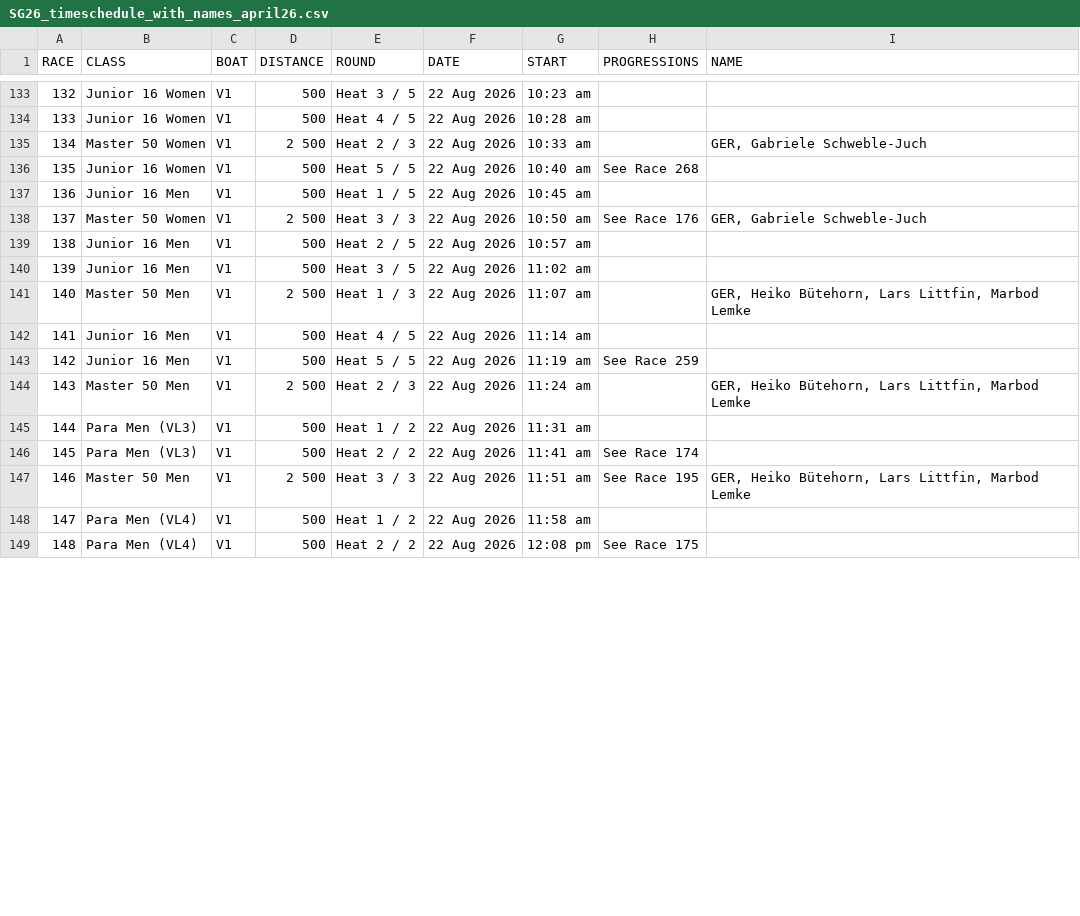
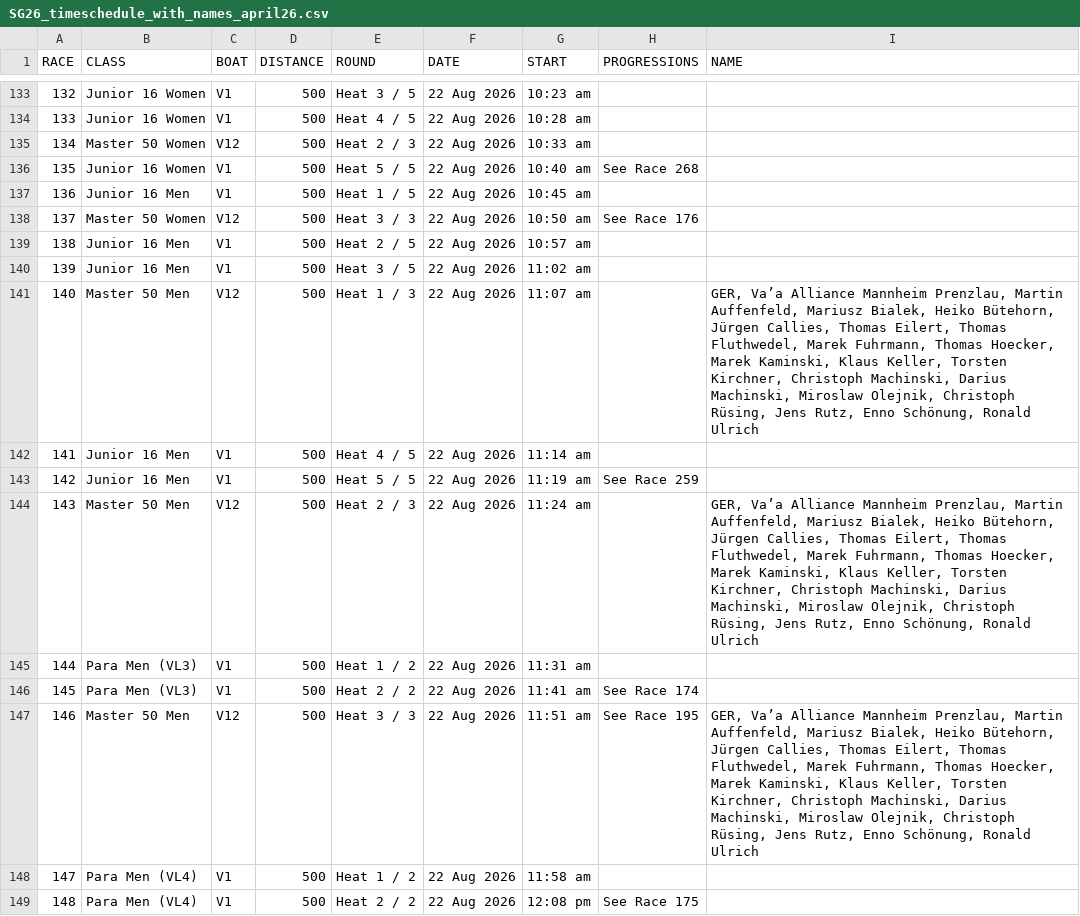
Before and after one commit to Spaeth-26/sg26app, a CSV file: notebooks/SG26_timeschedule_with_names_april26.csv, drawn as a sheet; only a part is shown, gaps mark what is left out; the diff covers the shown part only.

```diff
--- a/notebooks/SG26_timeschedule_with_names_april26.csv
+++ b/notebooks/SG26_timeschedule_with_names_april26.csv
@@ -134,15 +134,15 @@ RACE;CLASS;BOAT;DISTANCE;ROUND;DATE;START;PROGRESSIONS;NAME
 133;Junior 16 Women;V1;500;Heat 4 / 5;22 Aug 2026;10:28 am;;
-134;Master 50 Women;V1;2 500;Heat 2 / 3;22 Aug 2026;10:33 am;;GER, Gabriele Schweble-Juch
+134;Master 50 Women;V12;500;Heat 2 / 3;22 Aug 2026;10:33 am;;
 135;Junior 16 Women;V1;500;Heat 5 / 5;22 Aug 2026;10:40 am;See Race 268;
 136;Junior 16 Men;V1;500;Heat 1 / 5;22 Aug 2026;10:45 am;;
-137;Master 50 Women;V1;2 500;Heat 3 / 3;22 Aug 2026;10:50 am;See Race 176;GER, Gabriele Schweble-Juch
+137;Master 50 Women;V12;500;Heat 3 / 3;22 Aug 2026;10:50 am;See Race 176;
 138;Junior 16 Men;V1;500;Heat 2 / 5;22 Aug 2026;10:57 am;;
 139;Junior 16 Men;V1;500;Heat 3 / 5;22 Aug 2026;11:02 am;;
-140;Master 50 Men;V1;2 500;Heat 1 / 3;22 Aug 2026;11:07 am;;GER, Heiko Bütehorn, Lars Littfin, Marbod Lemke
+140;Master 50 Men;V12;500;Heat 1 / 3;22 Aug 2026;11:07 am;;GER, Va’a Alliance Mannheim Prenzlau, Martin Auffenfeld, Mariusz Bialek, Heiko Bütehorn, Jürgen Callies, Thomas Eilert, Thomas Fluthwedel, Marek Fuhrmann, Thomas Hoecker, Marek Kaminski, Klaus Keller, Torsten Kirchner, Christoph Machinski, Darius Machinski, Miroslaw Olejnik, Christoph Rüsing, Jens Rutz, Enno Schönung, Ronald Ulrich
 141;Junior 16 Men;V1;500;Heat 4 / 5;22 Aug 2026;11:14 am;;
 142;Junior 16 Men;V1;500;Heat 5 / 5;22 Aug 2026;11:19 am;See Race 259;
-143;Master 50 Men;V1;2 500;Heat 2 / 3;22 Aug 2026;11:24 am;;GER, Heiko Bütehorn, Lars Littfin, Marbod Lemke
+143;Master 50 Men;V12;500;Heat 2 / 3;22 Aug 2026;11:24 am;;GER, Va’a Alliance Mannheim Prenzlau, Martin Auffenfeld, Mariusz Bialek, Heiko Bütehorn, Jürgen Callies, Thomas Eilert, Thomas Fluthwedel, Marek Fuhrmann, Thomas Hoecker, Marek Kaminski, Klaus Keller, Torsten Kirchner, Christoph Machinski, Darius Machinski, Miroslaw Olejnik, Christoph Rüsing, Jens Rutz, Enno Schönung, Ronald Ulrich
 144;Para Men (VL3);V1;500;Heat 1 / 2;22 Aug 2026;11:31 am;;
 145;Para Men (VL3);V1;500;Heat 2 / 2;22 Aug 2026;11:41 am;See Race 174;
-146;Master 50 Men;V1;2 500;Heat 3 / 3;22 Aug 2026;11:51 am;See Race 195;GER, Heiko Bütehorn, Lars Littfin, Marbod Lemke
+146;Master 50 Men;V12;500;Heat 3 / 3;22 Aug 2026;11:51 am;See Race 195;GER, Va’a Alliance Mannheim Prenzlau, Martin Auffenfeld, Mariusz Bialek, Heiko Bütehorn, Jürgen Callies, Thomas Eilert, Thomas Fluthwedel, Marek Fuhrmann, Thomas Hoecker, Marek Kaminski, Klaus Keller, Torsten Kirchner, Christoph Machinski, Darius Machinski, Miroslaw Olejnik, Christoph Rüsing, Jens Rutz, Enno Schönung, Ronald Ulrich
 147;Para Men (VL4);V1;500;Heat 1 / 2;22 Aug 2026;11:58 am;;
```
Also changed, not shown: 176 edited cells elsewhere in this file, notebooks/SG26_timeschedule_with_names_june22.csv.
